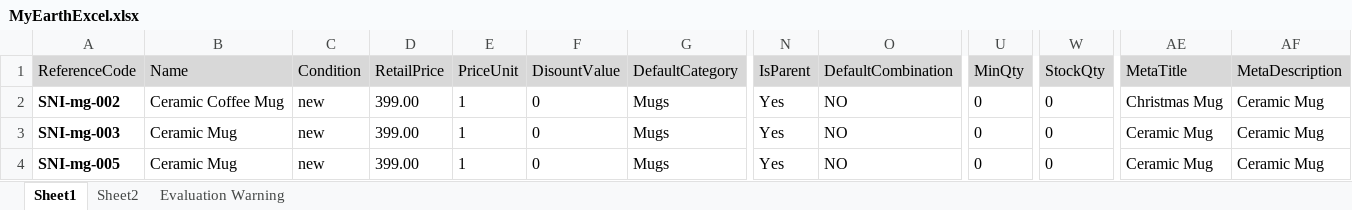
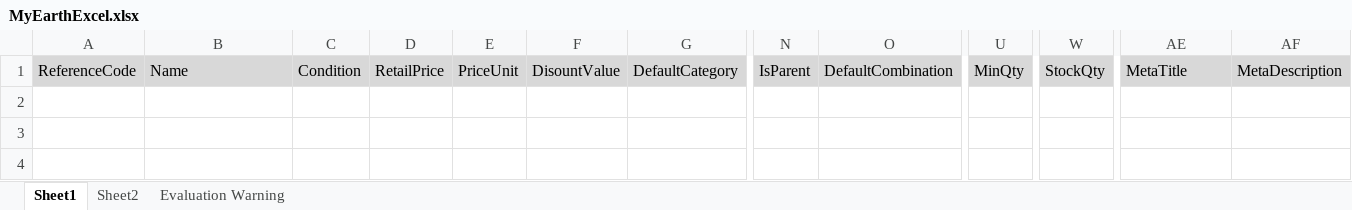
Before and after one commit to amrishmethi/sniggle, an Excel workbook: ExcelDownload/MyEarthExcel.xlsx, sheet Sheet1, drawn as a sheet; only a part is shown, gaps mark what is left out; values as stored, in another font and other column widths than the file's, no borders; rows hold the shown columns only; the diff names each change by its address in the sheet, - before the commit and + after, or states it on an @@ line.

Commit message:
Update MyEarthExcel.xlsx

```diff
--- a/ExcelDownload/MyEarthExcel.xlsx (sheet Sheet1)
+++ b/ExcelDownload/MyEarthExcel.xlsx (sheet Sheet1)
-row 2: SNI-mg-002 | Ceramic Coffee Mug | new | 399.00 | 1 | 0 | Mugs | Yes | NO | 0 | 0 | Christmas Mug | Ceramic Mug
-row 3: SNI-mg-003 | Ceramic Mug | new | 399.00 | 1 | 0 | Mugs | Yes | NO | 0 | 0 | Ceramic Mug | Ceramic Mug
-row 4: SNI-mg-005 | Ceramic Mug | new | 399.00 | 1 | 0 | Mugs | Yes | NO | 0 | 0 | Ceramic Mug | Ceramic Mug
```
Also changed, not shown: sheet Evaluation Warning.
